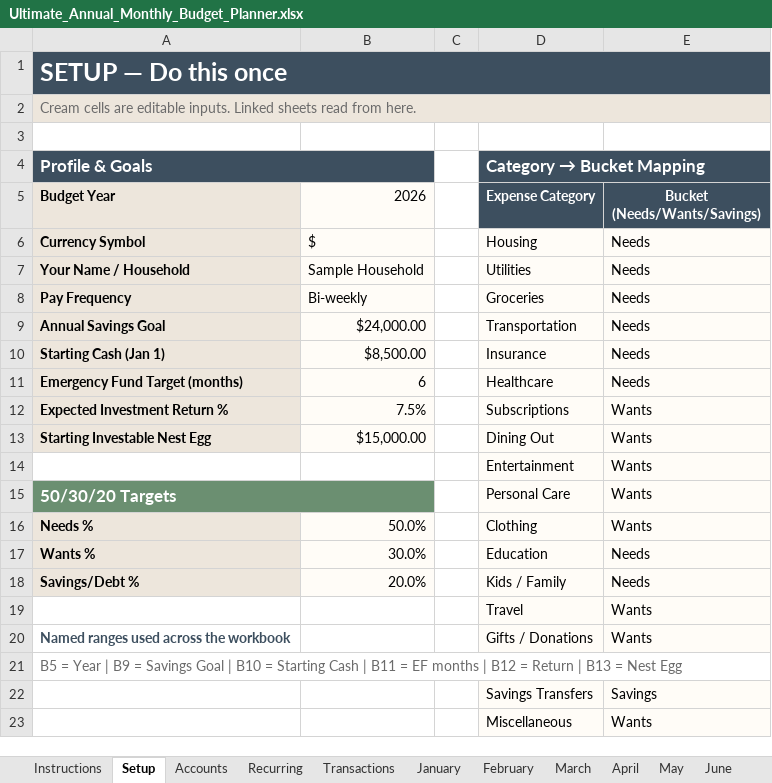
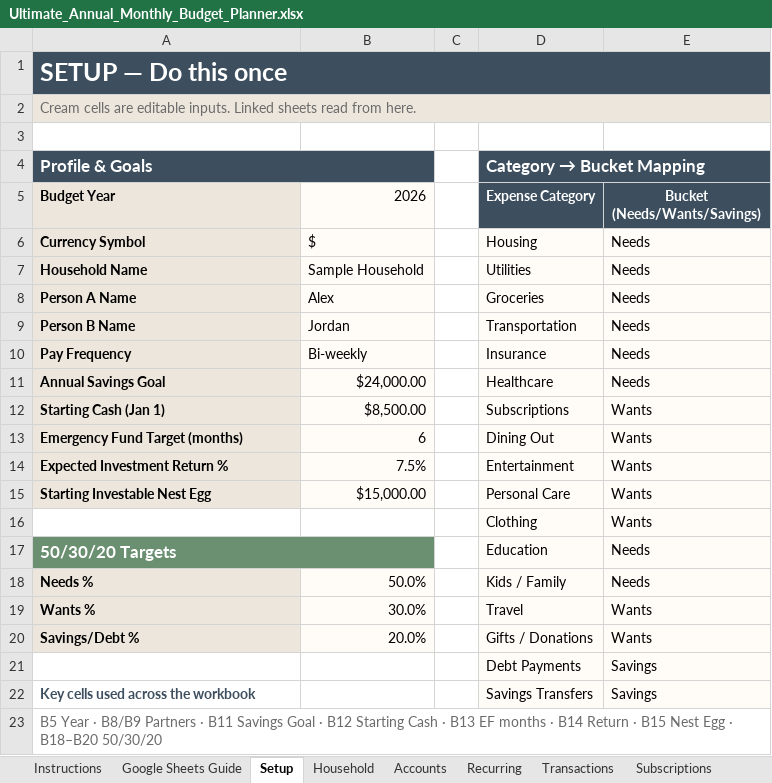
Before and after one commit to usmankh938/etsy-listing-project, an Excel workbook: artifacts/Ultimate_Annual_Monthly_Budget_Planner.xlsx, sheet Setup, drawn as a sheet; values as stored, in another font and other column widths than the file's, no borders; removed rows and columns are numbered as before the commit, all else as after; the diff names each change by its address in the sheet, - before the commit and + after, or states it on an @@ line.

```diff
--- a/artifacts/Ultimate_Annual_Monthly_Budget_Planner.xlsx (sheet Setup)
+++ b/artifacts/Ultimate_Annual_Monthly_Budget_Planner.xlsx (sheet Setup)
+sheet tab: Google Sheets Guide
+sheet tab: Household
+sheet tab: Subscriptions
-A7 (Budget Year): Your Name / Household
+A7 (Budget Year): Household Name
+row 8: Person A Name | Alex |  | Groceries | Needs
+row 9: Person B Name | Jordan |  | Transportation | Needs
-D10 (Expense Category): Groceries
+D10 (Expense Category): Insurance
-D11 (Expense Category): Transportation
+D11 (Expense Category): Healthcare
-D12 (Expense Category): Insurance
+D12 (Expense Category): Subscriptions
-E12:E13 (Bucket (Needs/Wants/Savings)): Needs
+E12:E13 (Bucket (Needs/Wants/Savings)): Wants
-D13 (Expense Category): Healthcare
+D13 (Expense Category): Dining Out
-D14 (Expense Category): Subscriptions
+D14 (Expense Category): Entertainment
-D15 (Expense Category): Dining Out
+D15 (Expense Category): Personal Care
-D16 (Expense Category): Entertainment
+D16 (Expense Category): Clothing
-D17 (Expense Category): Personal Care
+D17 (Expense Category): Education
-E17:E18 (Bucket (Needs/Wants/Savings)): Wants
+E17:E18 (Bucket (Needs/Wants/Savings)): Needs
-D18 (Expense Category): Clothing
+D18 (Expense Category): Kids / Family
-D19 (Expense Category): Education
+D19 (Expense Category): Travel
-E19:E20 (Bucket (Needs/Wants/Savings)): Needs
+E19:E20 (Bucket (Needs/Wants/Savings)): Wants
-D20 (Expense Category): Kids / Family
+D20 (Expense Category): Gifts / Donations
-row 19:  |  |  | Travel | Wants
-row 20: Named ranges used across the workbook |  |  | Gifts / Donations | Wants
-row 21: B5 = Year | B9 = Savings Goal | B10 = Starting Cash | B11 = EF months | B12 = Return | B13 = Nest Egg
+row 21:  |  |  | Debt Payments | Savings
-A22 (Budget Year): (empty)
+A22 (Budget Year): Key cells used across the workbook
-row 23:  |  |  | Miscellaneous | Wants
+row 23: B5 Year · B8/B9 Partners · B11 Savings Goal · B12 Starting Cash · B13 EF months · B14 Return · B15 Nest Egg · B18–B20 50/30/20
```
Also changed, not shown: sheet Instructions, sheet 50-30-20, sheet Wealth Projection, sheet Emergency Fund, sheet Annual Dashboard, other sheet tabs, charts or pictures, output/Ultimate_Annual_Monthly_Budget_Planner.xlsx, 4 other files.
